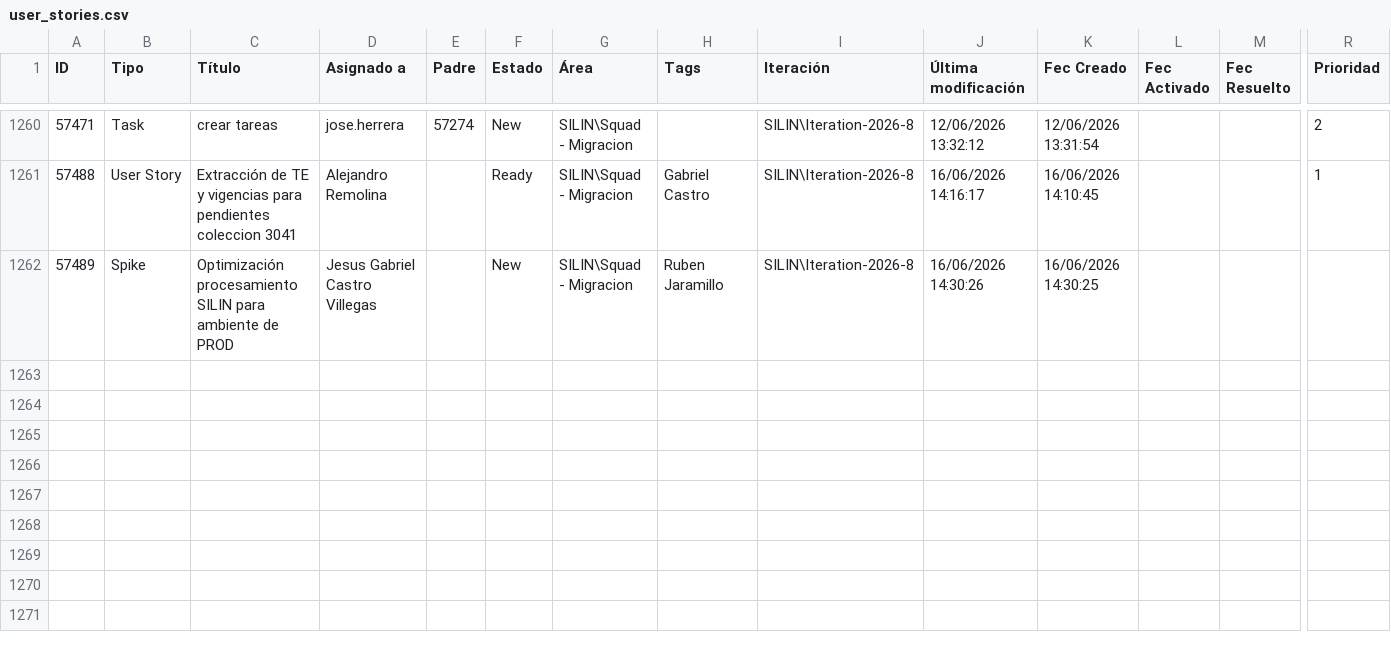
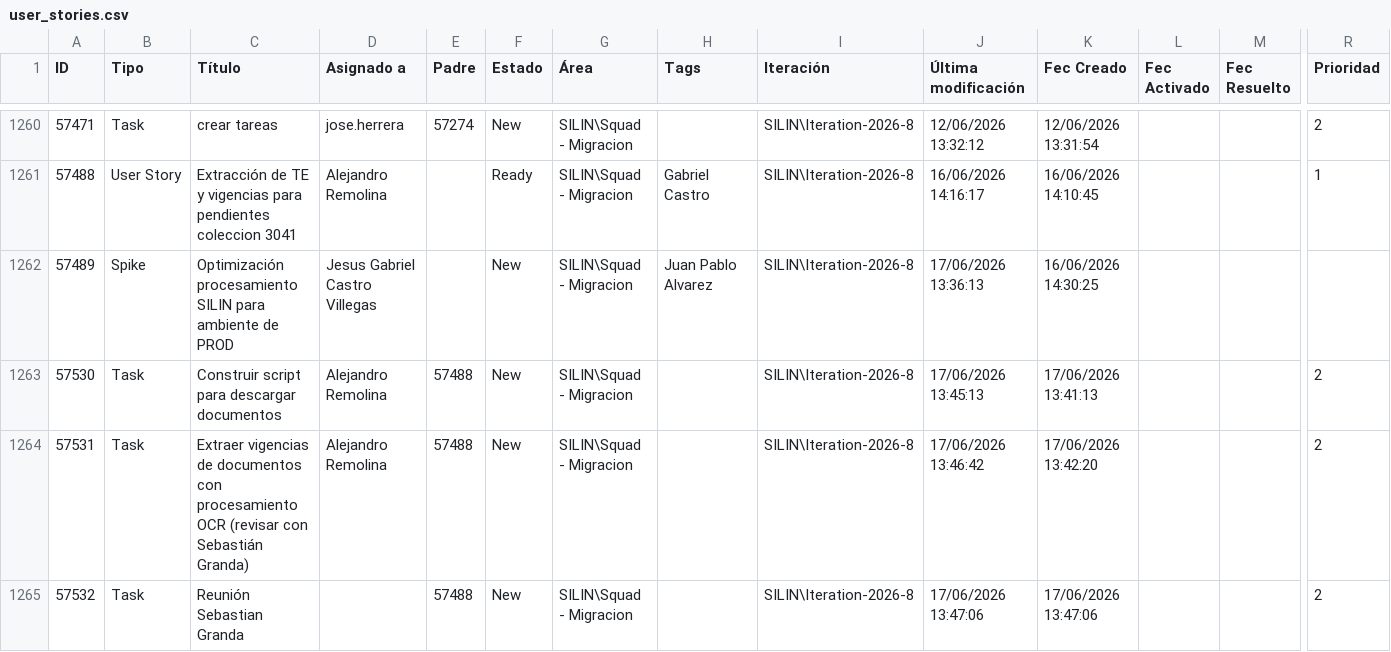
Before and after one commit to alisonfernandau-source/azure-insights-data-, a CSV file: src/data/user_stories.csv, drawn as a sheet; only a part is shown, gaps mark what is left out; rows hold the shown columns only; the diff names each change by its address in the sheet, - before the commit and + after, or states it on an @@ line.

```diff
--- a/src/data/user_stories.csv
+++ b/src/data/user_stories.csv
-H1262 (Tags): Ruben Jaramillo
+H1262 (Tags): Juan Pablo Alvarez
-J1262 (Última modificación): 16/06/2026 14:30:26
+J1262 (Última modificación): 17/06/2026 13:36:13
+row 1263: 57530 | Task | Construir script para descargar documentos | Alejandro Remolina | 57488 | New | SILIN\Squad - Migracion |  | SILIN\Iteration-2026-8 | 17/06/2026 13:45:13 | 17/06/2026 13:41:13 |  |  | 2
+row 1264: 57531 | Task | Extraer vigencias de documentos con procesamiento OCR (revisar con Sebastián Granda) | Alejandro Remolina | 57488 | New | SILIN\Squad - Migracion |  | SILIN\Iteration-2026-8 | 17/06/2026 13:46:42 | 17/06/2026 13:42:20 |  |  | 2
+row 1265: 57532 | Task | Reunión Sebastian Granda |  | 57488 | New | SILIN\Squad - Migracion |  | SILIN\Iteration-2026-8 | 17/06/2026 13:47:06 | 17/06/2026 13:47:06 |  |  | 2
```
Also changed, not shown: src/data/feature_snapshot_history.csv, 1 other file.
